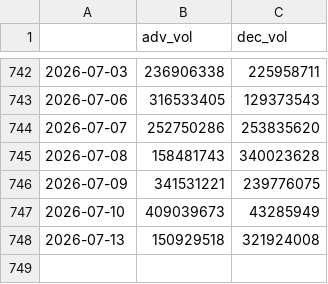
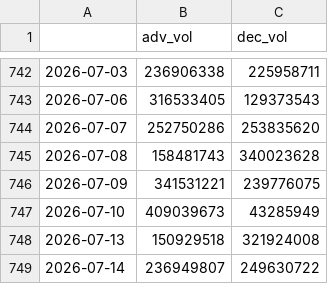
Before and after one commit to hhhpophhh-dot/k-fear-greed-index, a CSV file: stock_market_data.csv, drawn as a sheet; only a part is shown, gaps mark what is left out.

```diff
--- a/stock_market_data.csv
+++ b/stock_market_data.csv
@@ -748 +748,2 @@
 2026-07-13,150929518,321924008
+2026-07-14,236949807,249630722
```
